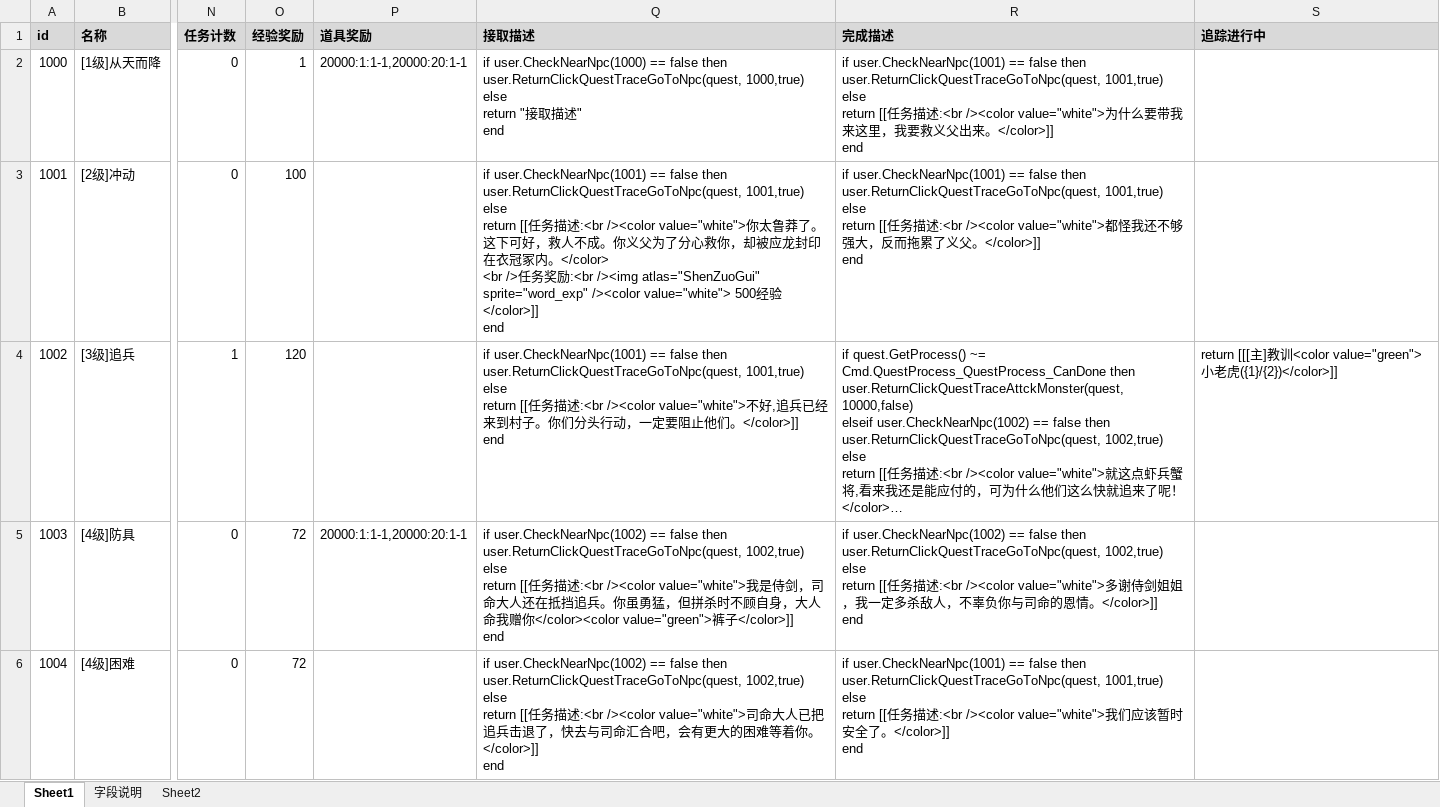
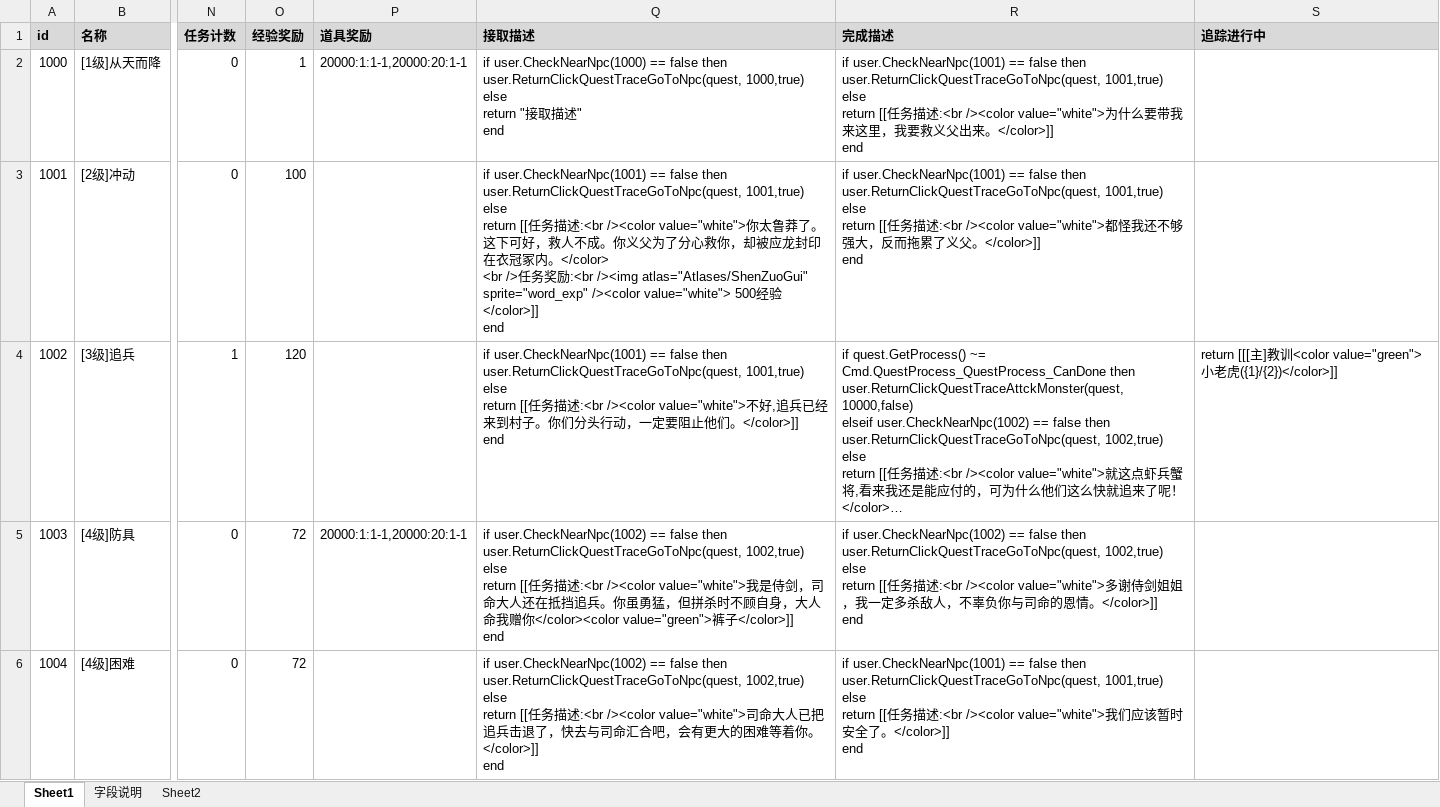
Before and after one commit to Klanly/BWM, an Excel workbook: doc/table/任务表.xlsx, sheet Sheet1, drawn as a sheet; only a part is shown, gaps mark what is left out; long unchanged cells end in …; values as stored, in another font and other column widths than the file's, no borders; the diff names each change by its address in the sheet, - before the commit and + after, or states it on an @@ line.

Commit message:
尝试在任务描述添加图片

```diff
--- a/doc/table/任务表.xlsx (sheet Sheet1)
+++ b/doc/table/任务表.xlsx (sheet Sheet1)
-Q3 (接取描述): …:<br /><img atlas="ShenZuoGui" sprite="word_exp" /><color…
+Q3 (接取描述): …:<br /><img atlas="Atlases/ShenZuoGui" sprite="word_exp" /><color…
```
